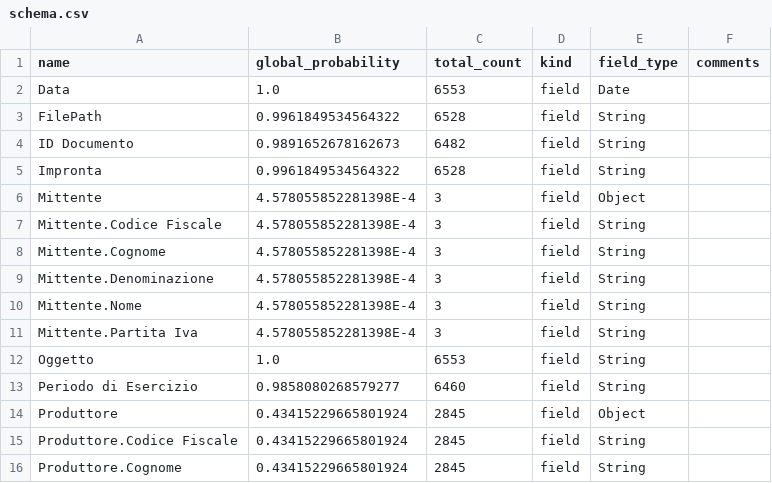
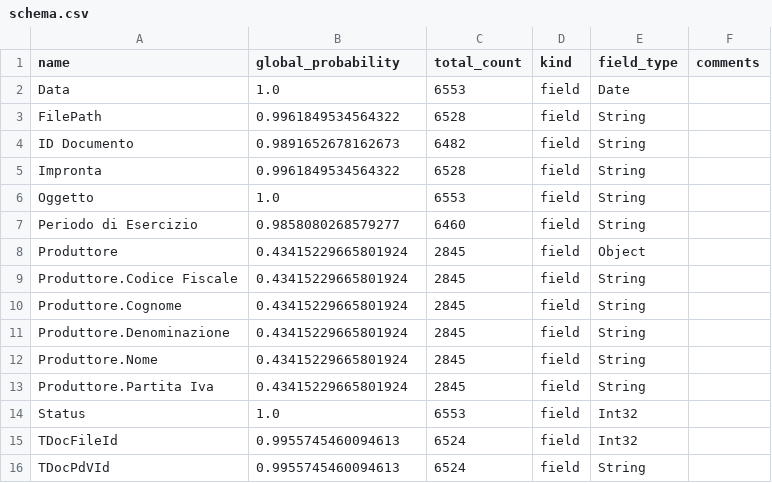
Before and after one commit to EliaCottiCottini/archismall-lib, a CSV file: schema.csv, drawn as a sheet; only a part is shown; the shorter side is filled out with more unchanged rows; the diff covers the shown part only; the diff names each change by its address in the sheet, - before the commit and + after, or states it on an @@ line.

Commit message:
removed duplicated fields

```diff
--- a/schema.csv
+++ b/schema.csv
-row 6: Mittente | 4.578055852281398E-4 | 3 | field | Object
-row 7: Mittente.Codice Fiscale | 4.578055852281398E-4 | 3 | field | String
-row 8: Mittente.Cognome | 4.578055852281398E-4 | 3 | field | String
-row 9: Mittente.Denominazione | 4.578055852281398E-4 | 3 | field | String
-row 10: Mittente.Nome | 4.578055852281398E-4 | 3 | field | String
-row 11: Mittente.Partita Iva | 4.578055852281398E-4 | 3 | field | String
```
Also changed, not shown: 16 removed rows elsewhere in this file.
